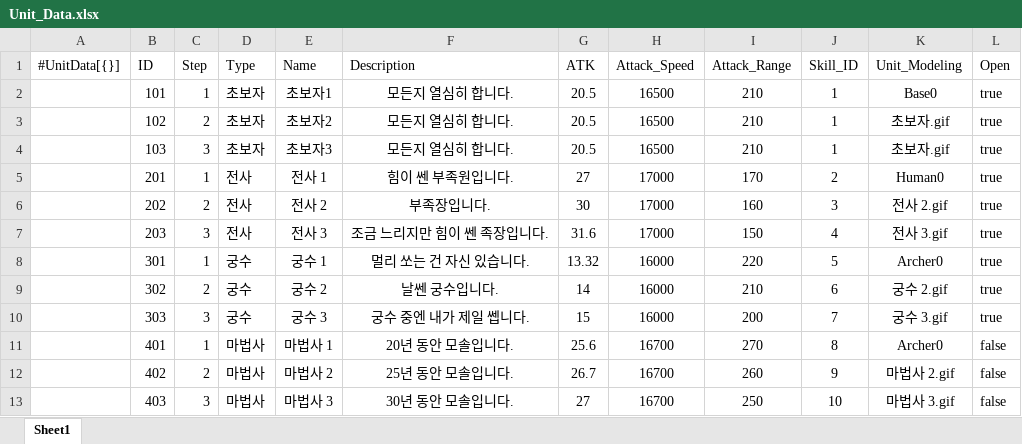
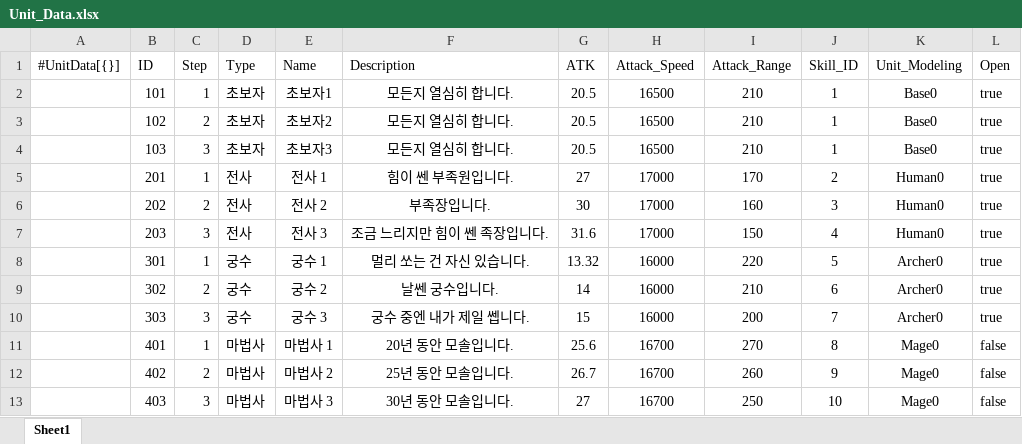
Before and after one commit to STlCA/OIlNamProject, an Excel workbook: RawData/Unit_Data.xlsx, sheet Sheet1, drawn as a sheet; values as stored, in another font and other column widths than the file's, no borders; the diff names each change by its address in the sheet, - before the commit and + after, or states it on an @@ line.

```diff
--- a/RawData/Unit_Data.xlsx (sheet Sheet1)
+++ b/RawData/Unit_Data.xlsx (sheet Sheet1)
-K3:K4 (Unit_Modeling): 초보자.gif
+K3:K4 (Unit_Modeling): Base0
-K6 (Unit_Modeling): 전사 2.gif
+K6 (Unit_Modeling): Human0
-K7 (Unit_Modeling): 전사 3.gif
+K7 (Unit_Modeling): Human0
-K9 (Unit_Modeling): 궁수 2.gif
+K9 (Unit_Modeling): Archer0
-K10 (Unit_Modeling): 궁수 3.gif
+K10 (Unit_Modeling): Archer0
-K11 (Unit_Modeling): Archer0
+K11 (Unit_Modeling): Mage0
-K12 (Unit_Modeling): 마법사 2.gif
+K12 (Unit_Modeling): Mage0
-K13 (Unit_Modeling): 마법사 3.gif
+K13 (Unit_Modeling): Mage0
```
Also changed, not shown: 2 other files.
